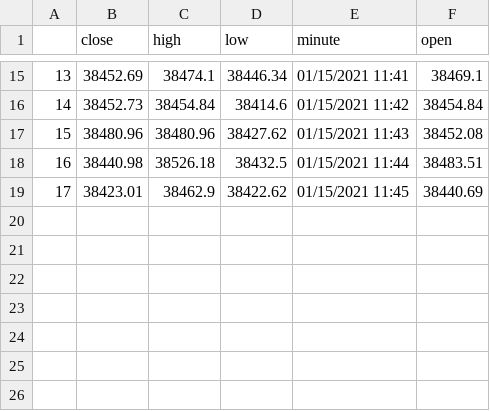
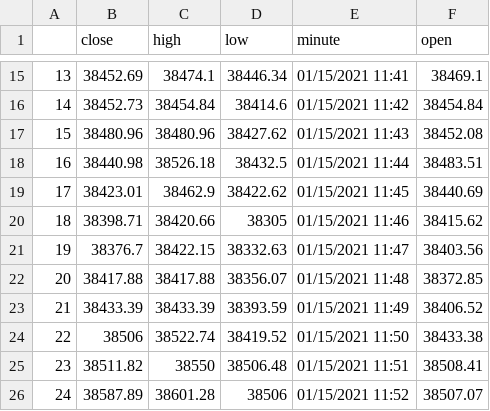
Before and after one commit to xenixxx/coins-charts, a CSV file: bitcoin_data_tut.csv, drawn as a sheet; only a part is shown, gaps mark what is left out; the diff names each change by its address in the sheet, - before the commit and + after, or states it on an @@ line.

```diff
--- a/bitcoin_data_tut.csv
+++ b/bitcoin_data_tut.csv
+row 20: 18 | 38398.71 | 38420.66 | 38305 | 01/15/2021 11:46 | 38415.62
+row 21: 19 | 38376.7 | 38422.15 | 38332.63 | 01/15/2021 11:47 | 38403.56
+row 22: 20 | 38417.88 | 38417.88 | 38356.07 | 01/15/2021 11:48 | 38372.85
+row 23: 21 | 38433.39 | 38433.39 | 38393.59 | 01/15/2021 11:49 | 38406.52
+row 24: 22 | 38506 | 38522.74 | 38419.52 | 01/15/2021 11:50 | 38433.38
+row 25: 23 | 38511.82 | 38550 | 38506.48 | 01/15/2021 11:51 | 38508.41
+row 26: 24 | 38587.89 | 38601.28 | 38506 | 01/15/2021 11:52 | 38507.07
```
Also changed, not shown: 1 other file.
